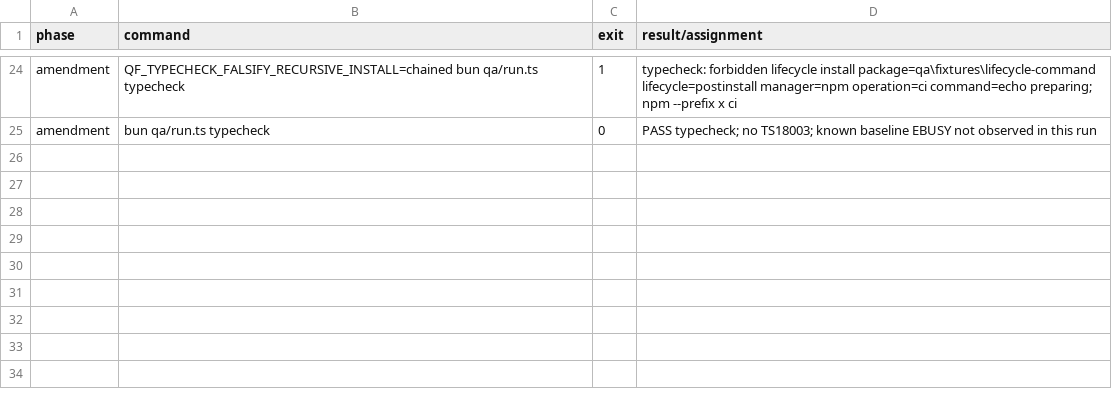
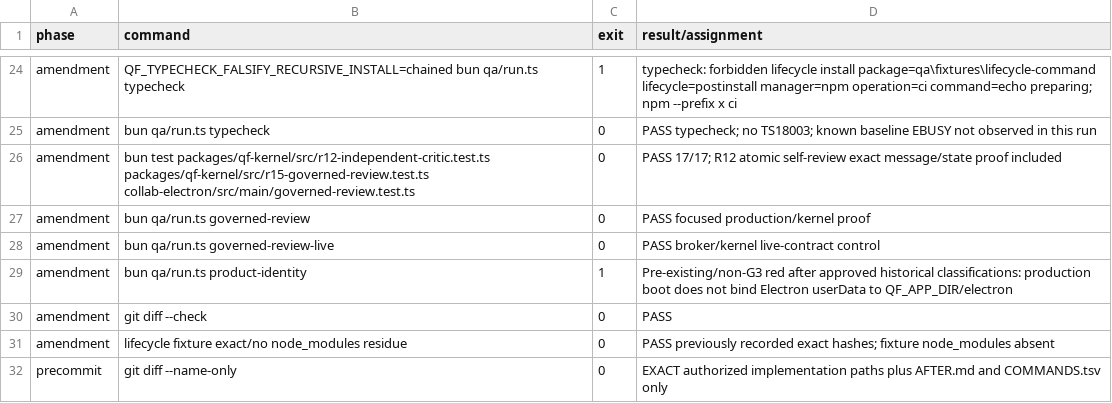
Before and after one commit to SidNig21/QuantFlow-Ontology, a TSV file: docs/orders/evidence/golden-baseline/g3/COMMANDS.tsv, drawn as a sheet; only a part is shown, gaps mark what is left out; the diff names each change by its address in the sheet, - before the commit and + after, or states it on an @@ line.

Commit message:
fix(g3): preserve governed critic proof

```diff
--- a/docs/orders/evidence/golden-baseline/g3/COMMANDS.tsv
+++ b/docs/orders/evidence/golden-baseline/g3/COMMANDS.tsv
+row 26: amendment | bun test packages/qf-kernel/src/r12-independent-critic.test.ts packages/qf-kernel/src/r15-governed-review.test.ts collab-electron/src/main/governed-review.test.ts | 0 | PASS 17/17; R12 atomic self-review exact message/state proof included
+row 27: amendment | bun qa/run.ts governed-review | 0 | PASS focused production/kernel proof
+row 28: amendment | bun qa/run.ts governed-review-live | 0 | PASS broker/kernel live-contract control
+row 29: amendment | bun qa/run.ts product-identity | 1 | Pre-existing/non-G3 red after approved historical classifications: production boot does not bind Electron userData to QF_APP_DIR/electron
+row 30: amendment | git diff --check | 0 | PASS
+row 31: amendment | lifecycle fixture exact/no node_modules residue | 0 | PASS previously recorded exact hashes; fixture node_modules absent
+row 32: precommit | git diff --name-only | 0 | EXACT authorized implementation paths plus AFTER.md and COMMANDS.tsv only
```
Also changed, not shown: 6 other files.
